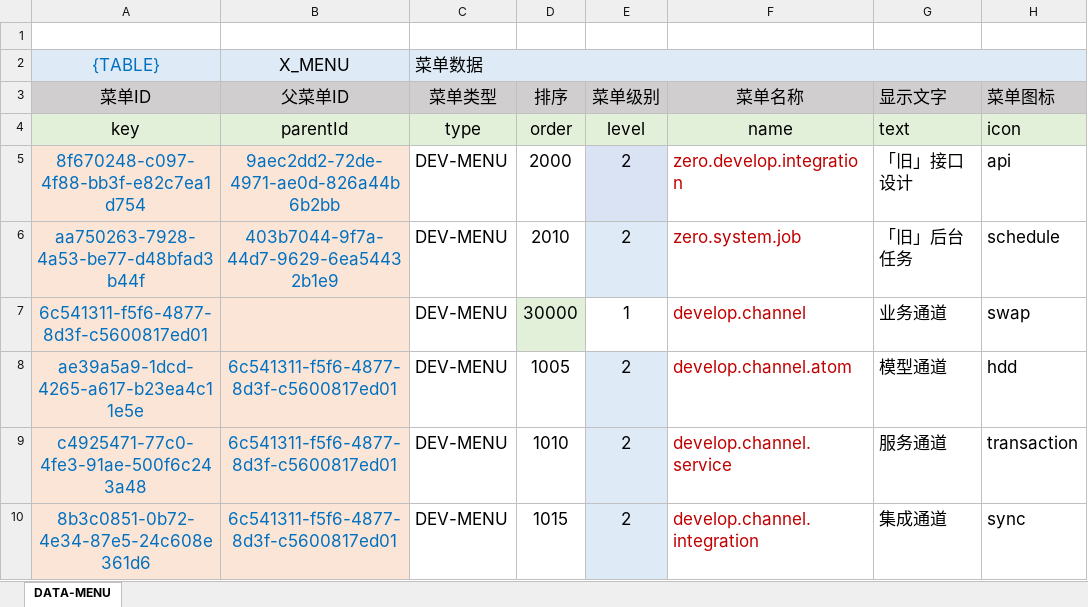
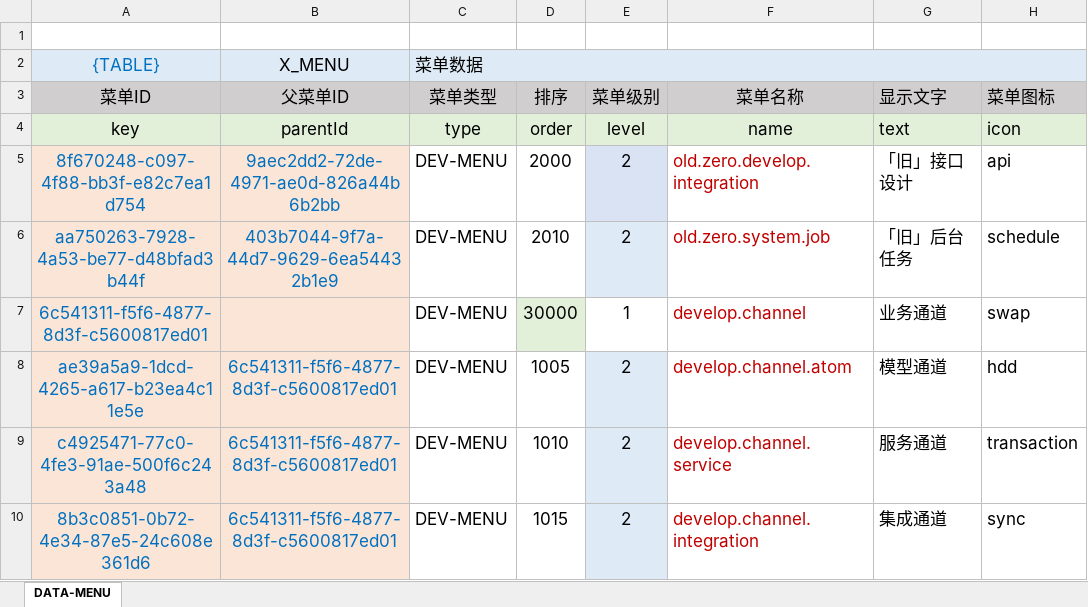
Before and after one commit to silentbalanceyh/vertx-zero, an Excel workbook: vertx-pin/zero-jet/src/main/resources/plugin/jet/oob/data/jet.menu.xlsx, sheet DATA-MENU, drawn as a sheet; only a part is shown; values as stored, in another font and other column widths than the file's, no borders; the diff names each change by its address in the sheet, - before the commit and + after, or states it on an @@ line.

```diff
--- a/vertx-pin/zero-jet/src/main/resources/plugin/jet/oob/data/jet.menu.xlsx (sheet DATA-MENU)
+++ b/vertx-pin/zero-jet/src/main/resources/plugin/jet/oob/data/jet.menu.xlsx (sheet DATA-MENU)
-F5 (菜单名称): zero.develop.integration
+F5 (菜单名称): old.zero.develop.integration
-F6 (菜单名称): zero.system.job
+F6 (菜单名称): old.zero.system.job
```
Also changed, not shown: vertx-pin/zero-ambient/src/main/resources/plugin/ambient/oob/data/ambient.menu.xlsx, vertx-pin/zero-atom/src/main/resources/plugin/atom/oob/data/atom.menu.xlsx, 8 other files.
